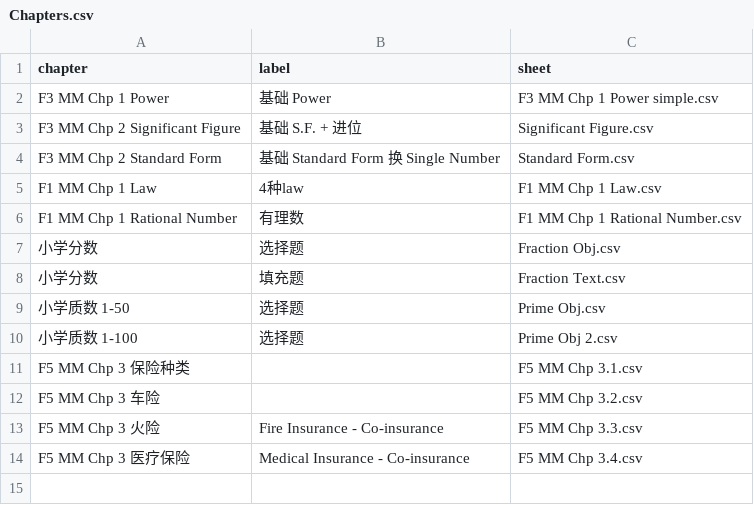
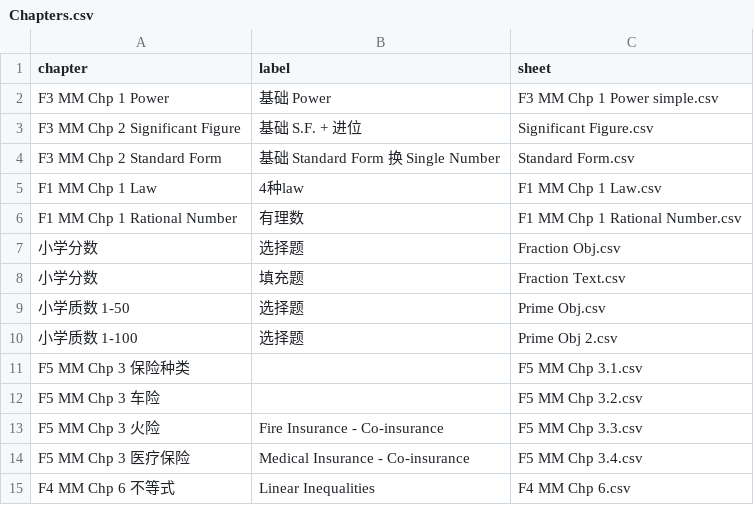
Before and after one commit to nobody0619/MM, a CSV file: Chapters.csv, drawn as a sheet; the diff names each change by its address in the sheet, - before the commit and + after, or states it on an @@ line.

```diff
--- a/Chapters.csv
+++ b/Chapters.csv
+row 15: F4 MM Chp 6 不等式 | Linear Inequalities | F4 MM Chp 6.csv
```
Also changed, not shown: 1 other file.
